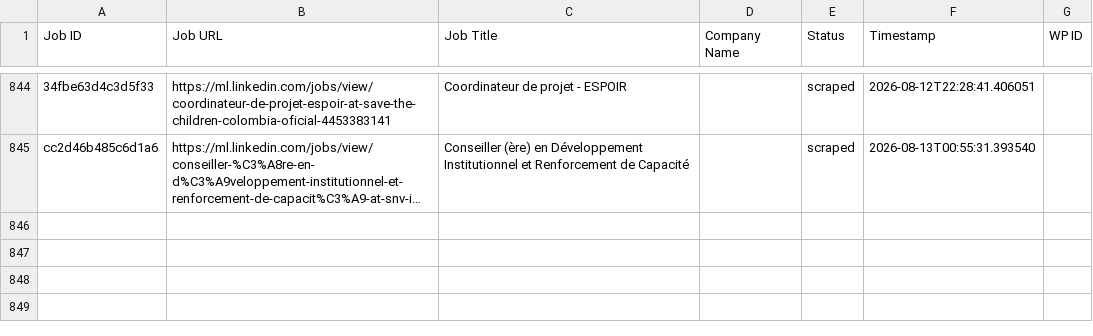
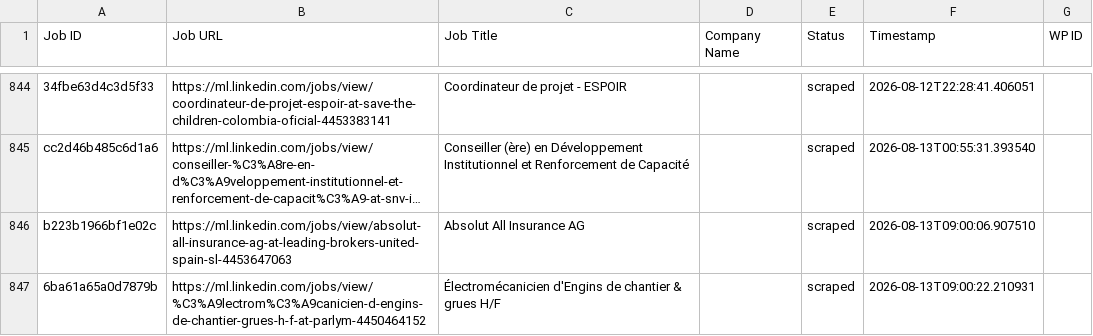
Before and after one commit to innovationinc2000/ml, a CSV file: processed_jobs.csv, drawn as a sheet; only a part is shown, gaps mark what is left out; long unchanged cells end in …; the diff names each change by its address in the sheet, - before the commit and + after, or states it on an @@ line.

```diff
--- a/processed_jobs.csv
+++ b/processed_jobs.csv
+row 846: b223b1966bf1e02c | https://ml.linkedin.com/jobs/view/absolut-all-insurance-ag-at-leading-brokers-united-spain-sl-4453647063 | Absolut All Insurance AG |  | scraped | 2026-08-13T09:00:06.907510
+row 847: 6ba61a65a0d7879b | https://ml.linkedin.com/jobs/view/%C3%A9lectrom%C3%A9canicien-d-engins-de-chantier-grues-h-f-at-parlym-4450464152 | Électromécanicien d'Engins de chantier & grues H/F |  | scraped | 2026-08-13T09:00:22.210931
```
